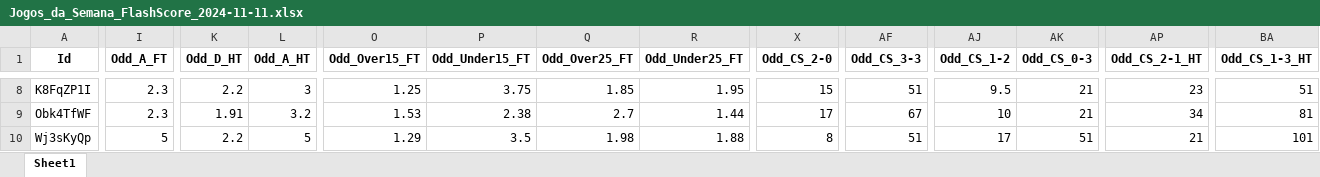
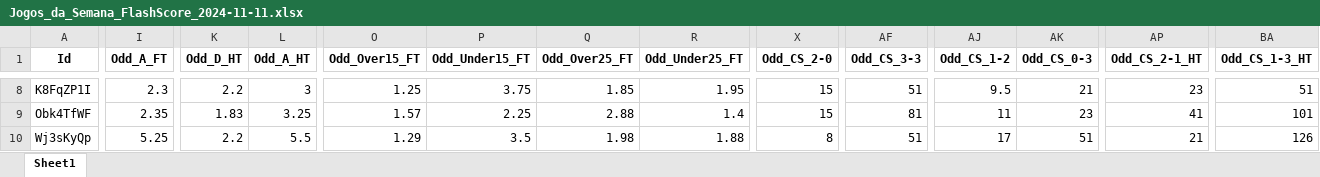
Before and after one commit to mtprado88/jogos_full, an Excel workbook: Jogos_da_Semana_FlashScore_2024-11-11.xlsx, sheet Sheet1, drawn as a sheet; only a part is shown, gaps mark what is left out; values as stored, in another font and other column widths than the file's, no borders; the diff covers the shown part only; the diff names each change by its address in the sheet, - before the commit and + after, or states it on an @@ line.

```diff
--- a/Jogos_da_Semana_FlashScore_2024-11-11.xlsx (sheet Sheet1)
+++ b/Jogos_da_Semana_FlashScore_2024-11-11.xlsx (sheet Sheet1)
-I9 (Odd_A_FT): 2.3
+I9 (Odd_A_FT): 2.35
-K9 (Odd_D_HT): 1.91
+K9 (Odd_D_HT): 1.83
-L9 (Odd_A_HT): 3.2
+L9 (Odd_A_HT): 3.25
-O9 (Odd_Over15_FT): 1.53
+O9 (Odd_Over15_FT): 1.57
-P9 (Odd_Under15_FT): 2.38
+P9 (Odd_Under15_FT): 2.25
-Q9 (Odd_Over25_FT): 2.7
+Q9 (Odd_Over25_FT): 2.88
-R9 (Odd_Under25_FT): 1.44
+R9 (Odd_Under25_FT): 1.4
-X9 (Odd_CS_2-0): 17
+X9 (Odd_CS_2-0): 15
-AF9 (Odd_CS_3-3): 67
+AF9 (Odd_CS_3-3): 81
-AJ9 (Odd_CS_1-2): 10
+AJ9 (Odd_CS_1-2): 11
-AK9 (Odd_CS_0-3): 21
+AK9 (Odd_CS_0-3): 23
-AP9 (Odd_CS_2-1_HT): 34
+AP9 (Odd_CS_2-1_HT): 41
-BA9 (Odd_CS_1-3_HT): 81
+BA9 (Odd_CS_1-3_HT): 101
-I10 (Odd_A_FT): 5
+I10 (Odd_A_FT): 5.25
-L10 (Odd_A_HT): 5
+L10 (Odd_A_HT): 5.5
-BA10 (Odd_CS_1-3_HT): 101
+BA10 (Odd_CS_1-3_HT): 126
```
Also changed, not shown: 48 edited cells elsewhere in this sheet.
